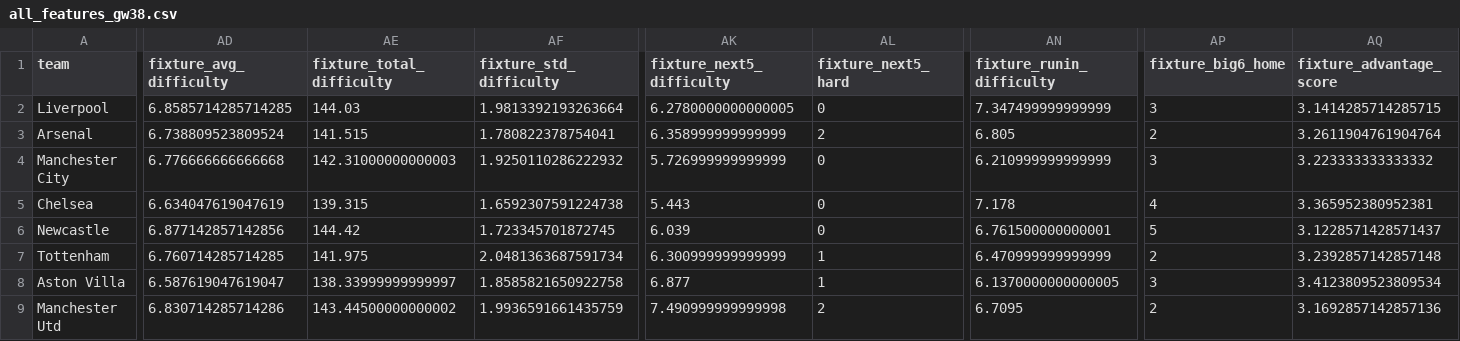
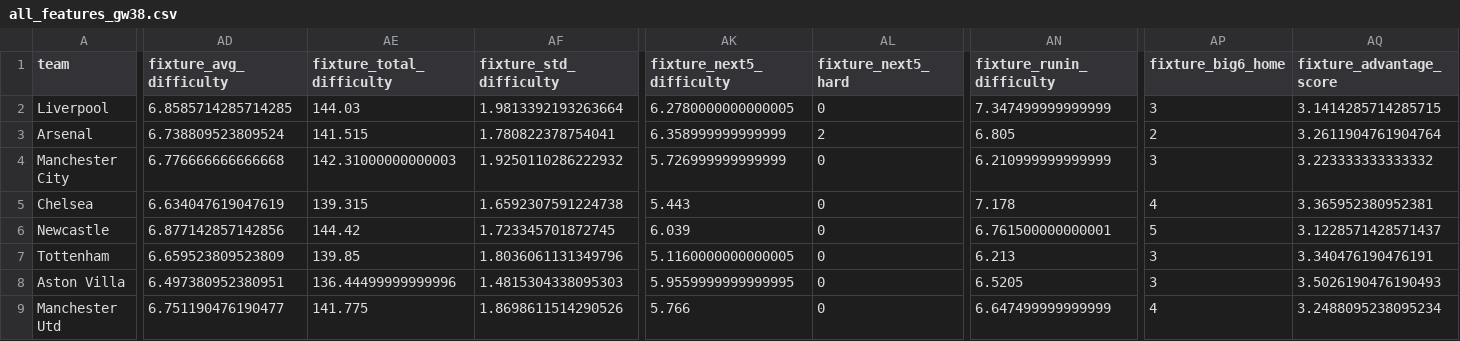
Before and after one commit to desai-sashwat/premier-league-predictor, a CSV file: data/processed/all_features_gw38.csv, drawn as a sheet; only a part is shown, gaps mark what is left out; the diff covers the shown part only; the diff names each change by its address in the sheet, - before the commit and + after, or states it on an @@ line.

```diff
--- a/data/processed/all_features_gw38.csv
+++ b/data/processed/all_features_gw38.csv
-AD7 (fixture_avg_difficulty): 6.760714285714285
+AD7 (fixture_avg_difficulty): 6.659523809523809
-AE7 (fixture_total_difficulty): 141.975
+AE7 (fixture_total_difficulty): 139.85
-AF7 (fixture_std_difficulty): 2.0481363687591734
+AF7 (fixture_std_difficulty): 1.8036061131349796
-AK7 (fixture_next5_difficulty): 6.300999999999999
+AK7 (fixture_next5_difficulty): 5.1160000000000005
-AL7:AL8 (fixture_next5_hard): 1
+AL7:AL8 (fixture_next5_hard): 0
-AN7 (fixture_runin_difficulty): 6.470999999999999
+AN7 (fixture_runin_difficulty): 6.213
-AP7 (fixture_big6_home): 2
+AP7 (fixture_big6_home): 3
-AQ7 (fixture_advantage_score): 3.2392857142857148
+AQ7 (fixture_advantage_score): 3.340476190476191
-AD8 (fixture_avg_difficulty): 6.587619047619047
+AD8 (fixture_avg_difficulty): 6.497380952380951
-AE8 (fixture_total_difficulty): 138.33999999999997
+AE8 (fixture_total_difficulty): 136.44499999999996
-AF8 (fixture_std_difficulty): 1.8585821650922758
+AF8 (fixture_std_difficulty): 1.4815304338095303
-AK8 (fixture_next5_difficulty): 6.877
+AK8 (fixture_next5_difficulty): 5.9559999999999995
-AN8 (fixture_runin_difficulty): 6.1370000000000005
+AN8 (fixture_runin_difficulty): 6.5205
-AQ8 (fixture_advantage_score): 3.4123809523809534
+AQ8 (fixture_advantage_score): 3.5026190476190493
-AD9 (fixture_avg_difficulty): 6.830714285714286
+AD9 (fixture_avg_difficulty): 6.751190476190477
-AE9 (fixture_total_difficulty): 143.44500000000002
+AE9 (fixture_total_difficulty): 141.775
-AF9 (fixture_std_difficulty): 1.9936591661435759
+AF9 (fixture_std_difficulty): 1.8698611514290526
-AK9 (fixture_next5_difficulty): 7.490999999999998
+AK9 (fixture_next5_difficulty): 5.766
-AL9 (fixture_next5_hard): 2
+AL9 (fixture_next5_hard): 0
-AN9 (fixture_runin_difficulty): 6.7095
+AN9 (fixture_runin_difficulty): 6.647499999999999
-AP9 (fixture_big6_home): 2
+AP9 (fixture_big6_home): 4
-AQ9 (fixture_advantage_score): 3.1692857142857136
+AQ9 (fixture_advantage_score): 3.2488095238095234
```
Also changed, not shown: 124 edited cells elsewhere in this file, data/processed/features_gw38.csv, 4 other files.
